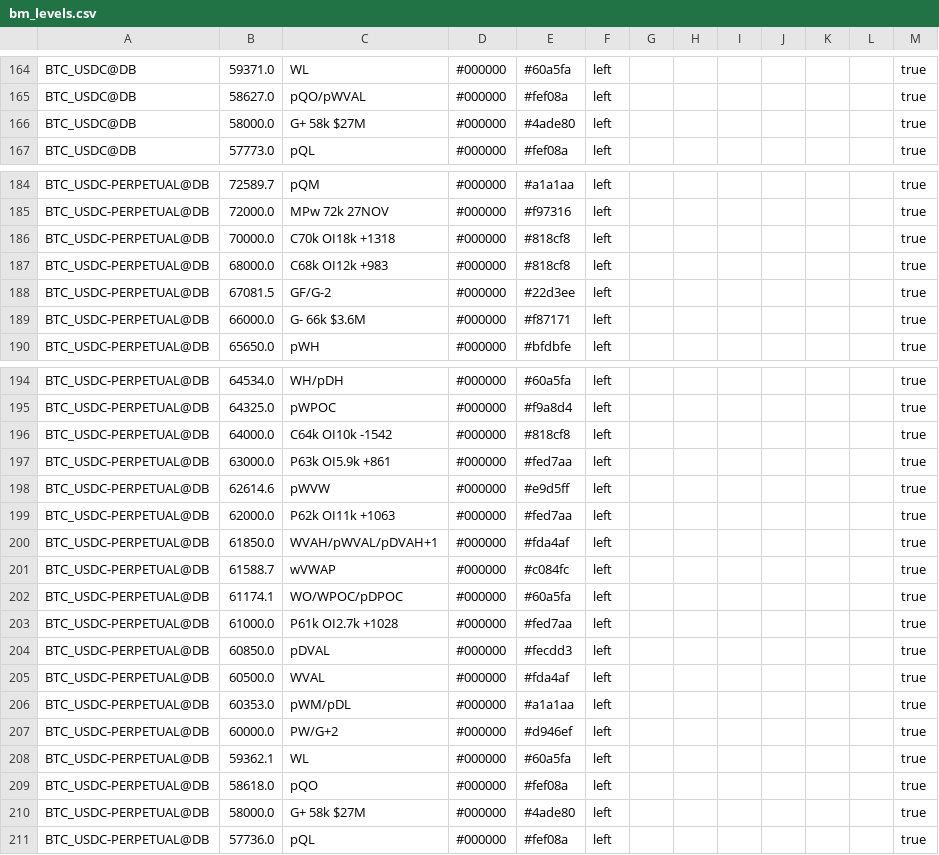
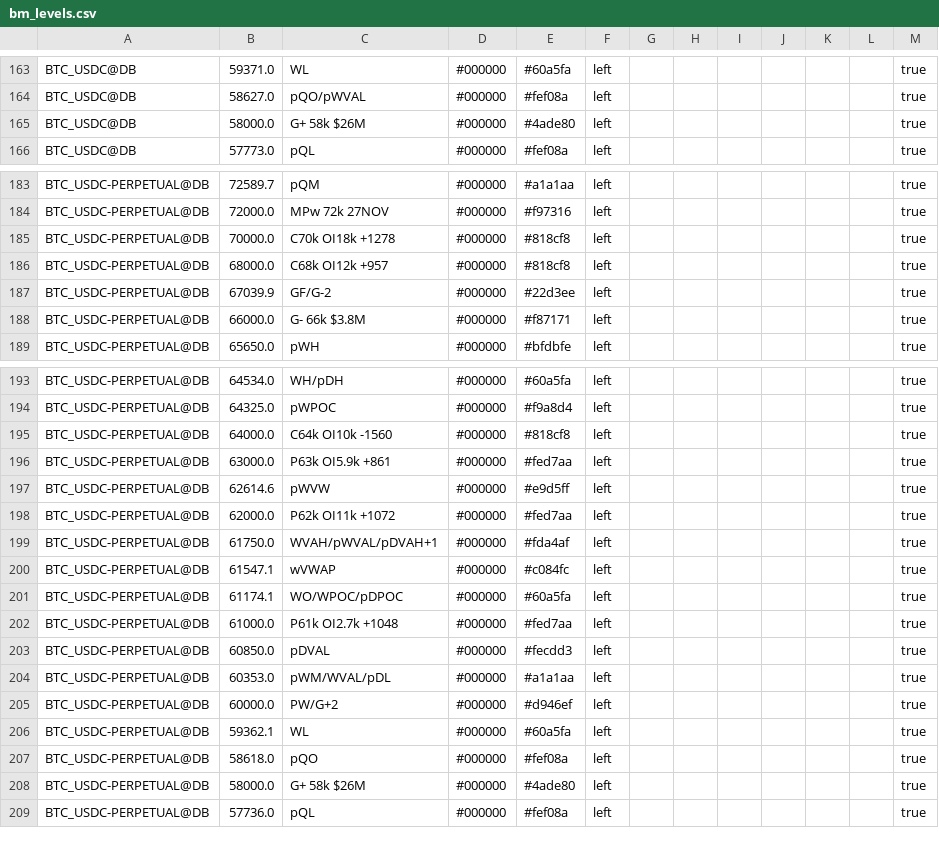
Before and after one commit to trendset1/bm-levels, a CSV file: bm_levels.csv, drawn as a sheet; only a part is shown, gaps mark what is left out; the diff covers the shown part only.

```diff
--- a/bm_levels.csv
+++ b/bm_levels.csv
@@ -165,3 +164,3 @@
 "BTC_USDC@DB","58627.0","pQO/pWVAL","#000000","#fef08a","left","","","","","","","true"
-"BTC_USDC@DB","58000.0","G+ 58k $27M","#000000","#4ade80","left","","","","","","","true"
+"BTC_USDC@DB","58000.0","G+ 58k $26M","#000000","#4ade80","left","","","","","","","true"
 "BTC_USDC@DB","57773.0","pQL","#000000","#fef08a","left","","","","","","","true"
@@ -185,6 +184,6 @@
 "BTC_USDC-PERPETUAL@DB","72000.0","MPw 72k 27NOV","#000000","#f97316","left","","","","","","","true"
-"BTC_USDC-PERPETUAL@DB","70000.0","C70k OI18k +1318","#000000","#818cf8","left","","","","","","","true"
-"BTC_USDC-PERPETUAL@DB","68000.0","C68k OI12k +983","#000000","#818cf8","left","","","","","","","true"
-"BTC_USDC-PERPETUAL@DB","67081.5","GF/G-2","#000000","#22d3ee","left","","","","","","","true"
-"BTC_USDC-PERPETUAL@DB","66000.0","G- 66k $3.6M","#000000","#f87171","left","","","","","","","true"
+"BTC_USDC-PERPETUAL@DB","70000.0","C70k OI18k +1278","#000000","#818cf8","left","","","","","","","true"
+"BTC_USDC-PERPETUAL@DB","68000.0","C68k OI12k +957","#000000","#818cf8","left","","","","","","","true"
+"BTC_USDC-PERPETUAL@DB","67039.9","GF/G-2","#000000","#22d3ee","left","","","","","","","true"
+"BTC_USDC-PERPETUAL@DB","66000.0","G- 66k $3.8M","#000000","#f87171","left","","","","","","","true"
 "BTC_USDC-PERPETUAL@DB","65650.0","pWH","#000000","#bfdbfe","left","","","","","","","true"
@@ -195,13 +194,12 @@
 "BTC_USDC-PERPETUAL@DB","64325.0","pWPOC","#000000","#f9a8d4","left","","","","","","","true"
-"BTC_USDC-PERPETUAL@DB","64000.0","C64k OI10k -1542","#000000","#818cf8","left","","","","","","","true"
+"BTC_USDC-PERPETUAL@DB","64000.0","C64k OI10k -1560","#000000","#818cf8","left","","","","","","","true"
 "BTC_USDC-PERPETUAL@DB","63000.0","P63k OI5.9k +861","#000000","#fed7aa","left","","","","","","","true"
 "BTC_USDC-PERPETUAL@DB","62614.6","pWVW","#000000","#e9d5ff","left","","","","","","","true"
-"BTC_USDC-PERPETUAL@DB","62000.0","P62k OI11k +1063","#000000","#fed7aa","left","","","","","","","true"
-"BTC_USDC-PERPETUAL@DB","61850.0","WVAH/pWVAL/pDVAH+1","#000000","#fda4af","left","","","","","","","true"
-"BTC_USDC-PERPETUAL@DB","61588.7","wVWAP","#000000","#c084fc","left","","","","","","","true"
+"BTC_USDC-PERPETUAL@DB","62000.0","P62k OI11k +1072","#000000","#fed7aa","left","","","","","","","true"
+"BTC_USDC-PERPETUAL@DB","61750.0","WVAH/pWVAL/pDVAH+1","#000000","#fda4af","left","","","","","","","true"
+"BTC_USDC-PERPETUAL@DB","61547.1","wVWAP","#000000","#c084fc","left","","","","","","","true"
 "BTC_USDC-PERPETUAL@DB","61174.1","WO/WPOC/pDPOC","#000000","#60a5fa","left","","","","","","","true"
-"BTC_USDC-PERPETUAL@DB","61000.0","P61k OI2.7k +1028","#000000","#fed7aa","left","","","","","","","true"
+"BTC_USDC-PERPETUAL@DB","61000.0","P61k OI2.7k +1048","#000000","#fed7aa","left","","","","","","","true"
 "BTC_USDC-PERPETUAL@DB","60850.0","pDVAL","#000000","#fecdd3","left","","","","","","","true"
-"BTC_USDC-PERPETUAL@DB","60500.0","WVAL","#000000","#fda4af","left","","","","","","","true"
-"BTC_USDC-PERPETUAL@DB","60353.0","pWM/pDL","#000000","#a1a1aa","left","","","","","","","true"
+"BTC_USDC-PERPETUAL@DB","60353.0","pWM/WVAL/pDL","#000000","#a1a1aa","left","","","","","","","true"
 "BTC_USDC-PERPETUAL@DB","60000.0","PW/G+2","#000000","#d946ef","left","","","","","","","true"
@@ -209,3 +207,3 @@
 "BTC_USDC-PERPETUAL@DB","58618.0","pQO","#000000","#fef08a","left","","","","","","","true"
-"BTC_USDC-PERPETUAL@DB","58000.0","G+ 58k $27M","#000000","#4ade80","left","","","","","","","true"
+"BTC_USDC-PERPETUAL@DB","58000.0","G+ 58k $26M","#000000","#4ade80","left","","","","","","","true"
 "BTC_USDC-PERPETUAL@DB","57736.0","pQL","#000000","#fef08a","left","","","","","","","true"
```
Also changed, not shown: 2 removed rows and 41 edited cells elsewhere in this file, 1 other file.
